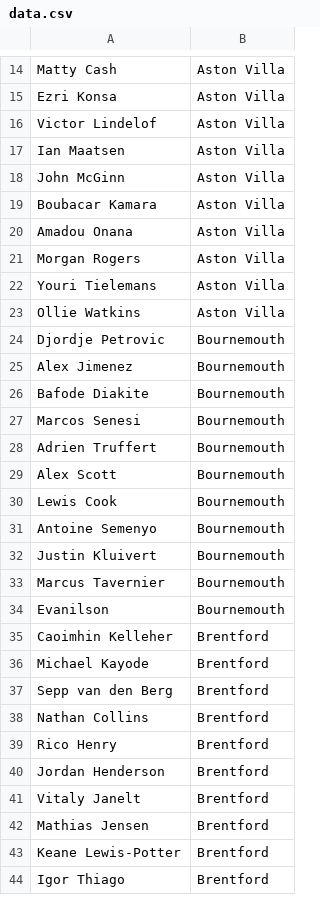
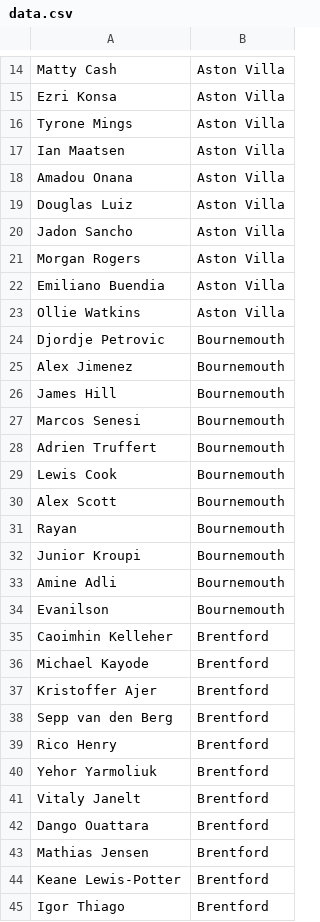
Before and after one commit to tyronecragg/fantasy-football, a CSV file: starting_lineups/data.csv, drawn as a sheet; only a part is shown, gaps mark what is left out; the diff covers the shown part only.

```diff
--- a/starting_lineups/data.csv
+++ b/starting_lineups/data.csv
@@ -15,9 +15,9 @@ Matty Cash,Aston Villa
 Ezri Konsa,Aston Villa
-Victor Lindelof,Aston Villa
+Tyrone Mings,Aston Villa
 Ian Maatsen,Aston Villa
-John McGinn,Aston Villa
-Boubacar Kamara,Aston Villa
 Amadou Onana,Aston Villa
+Douglas Luiz,Aston Villa
+Jadon Sancho,Aston Villa
 Morgan Rogers,Aston Villa
-Youri Tielemans,Aston Villa
+Emiliano Buendia,Aston Villa
 Ollie Watkins,Aston Villa
@@ -25,10 +25,10 @@ Djordje Petrovic,Bournemouth
 Alex Jimenez,Bournemouth
-Bafode Diakite,Bournemouth
+James Hill,Bournemouth
 Marcos Senesi,Bournemouth
 Adrien Truffert,Bournemouth
+Lewis Cook,Bournemouth
 Alex Scott,Bournemouth
-Lewis Cook,Bournemouth
-Antoine Semenyo,Bournemouth
-Justin Kluivert,Bournemouth
-Marcus Tavernier,Bournemouth
+Rayan,Bournemouth
+Junior Kroupi,Bournemouth
+Amine Adli,Bournemouth
 Evanilson,Bournemouth
@@ -36,7 +36,8 @@ Caoimhin Kelleher,Brentford
 Michael Kayode,Brentford
+Kristoffer Ajer,Brentford
 Sepp van den Berg,Brentford
-Nathan Collins,Brentford
 Rico Henry,Brentford
-Jordan Henderson,Brentford
+Yehor Yarmoliuk,Brentford
 Vitaly Janelt,Brentford
+Dango Ouattara,Brentford
 Mathias Jensen,Brentford
```
Also changed, not shown: 23 added rows, 24 removed rows, 8 moved rows and 59 edited cells elsewhere in this file, sportsbet/sportsbet_assist_odds.csv, sportsbet/sportsbet_booking_odds.csv, 19 other files.
